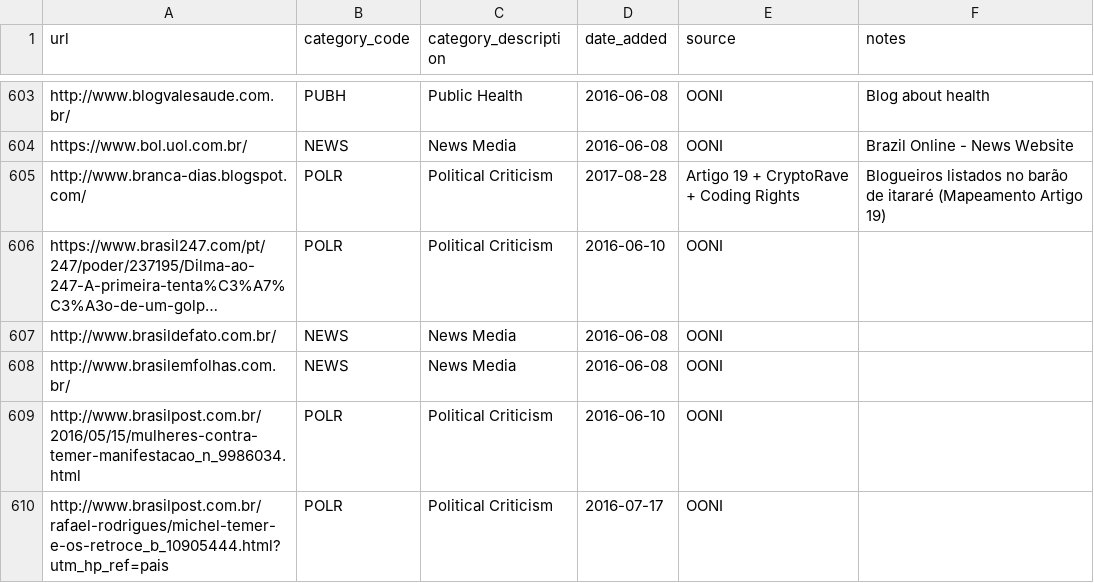
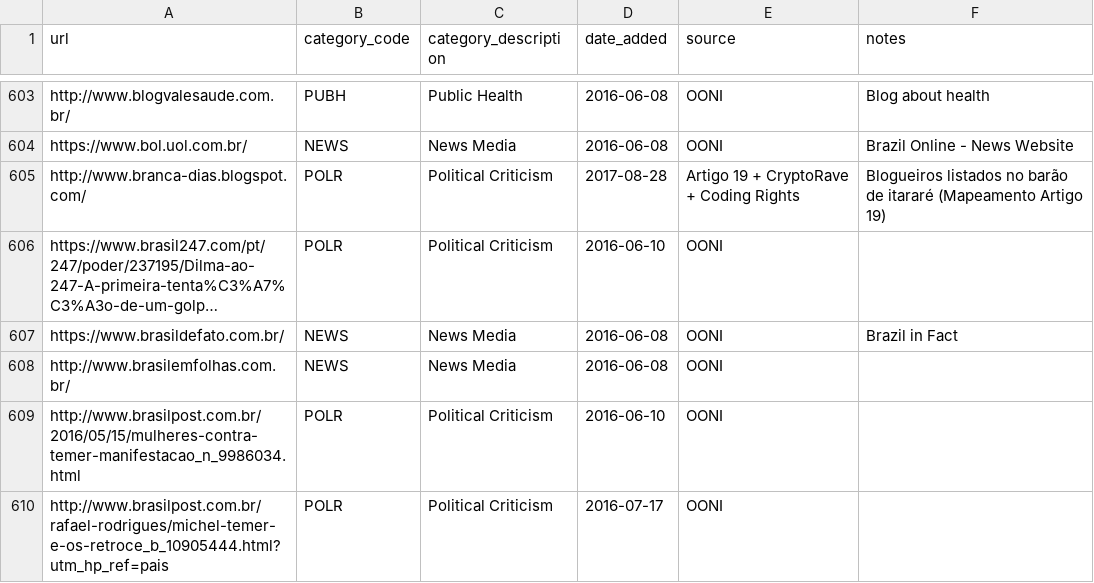
Before and after one commit to ooni/test-lists, a CSV file: lists/br.csv, drawn as a sheet; only a part is shown, gaps mark what is left out; long unchanged cells end in …; the diff names each change by its address in the sheet, - before the commit and + after, or states it on an @@ line.

Commit message:
Upgraded to HTTPS

```diff
--- a/lists/br.csv
+++ b/lists/br.csv
-A607 (url): http://www.brasildefato.com.br/
+A607 (url): https://www.brasildefato.com.br/
-F607 (notes): (empty)
+F607 (notes): Brazil in Fact
```
